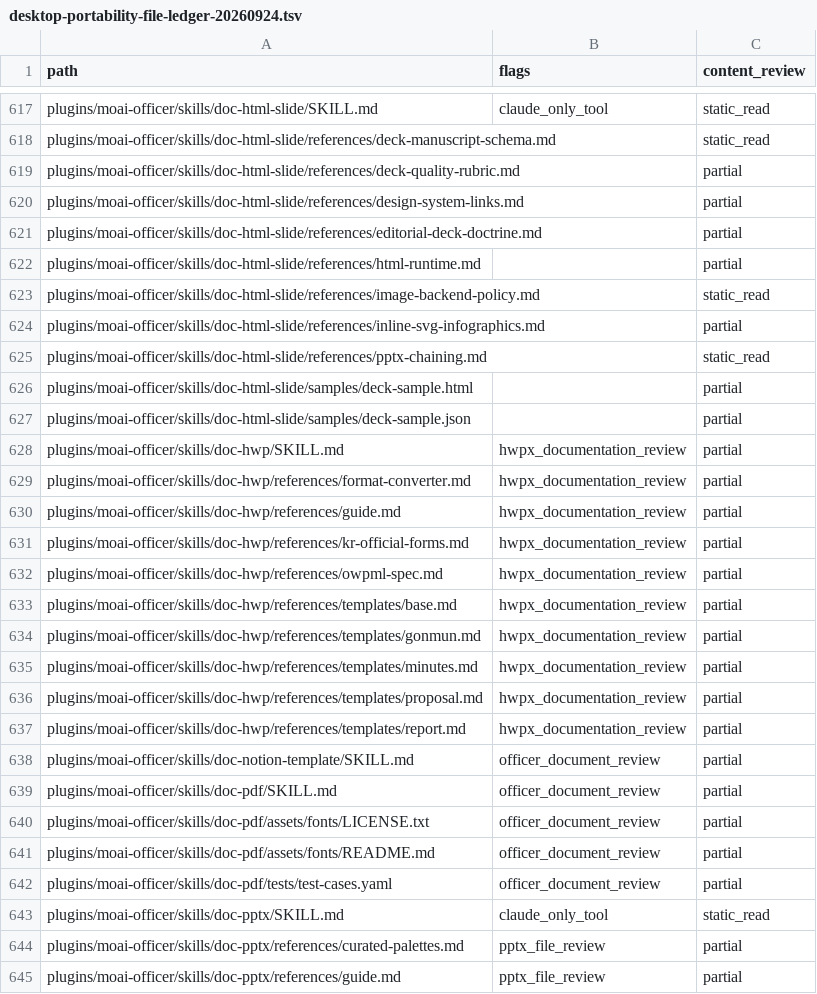
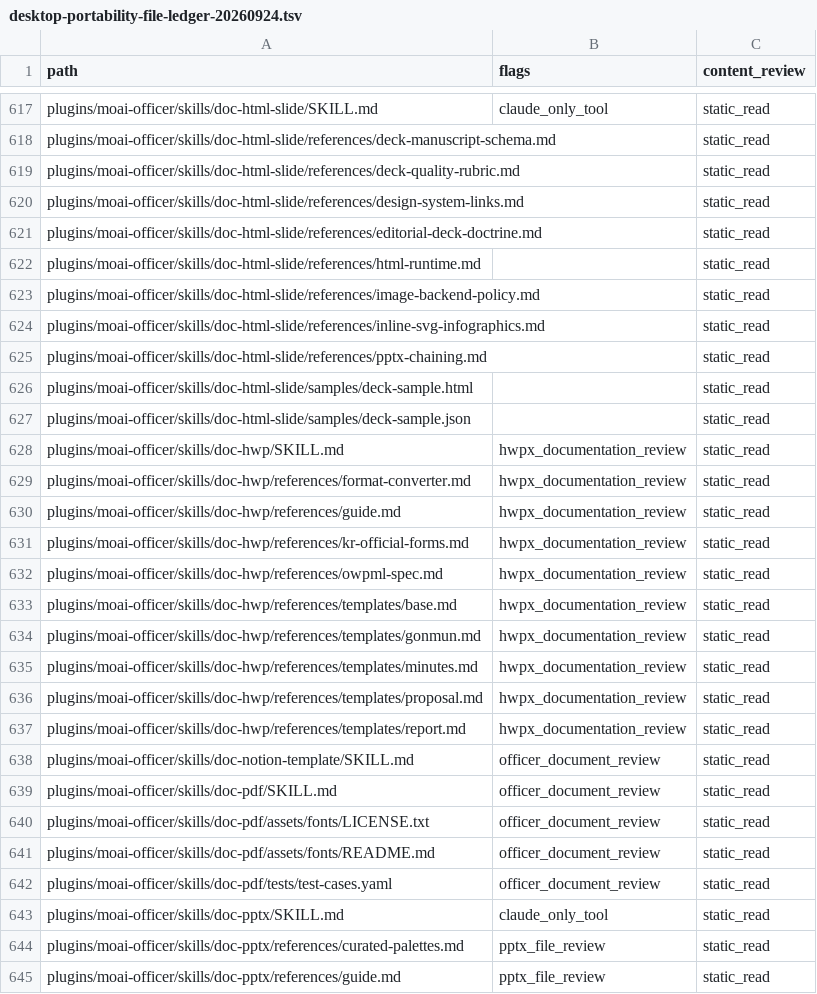
Before and after one commit to modu-ai/moai-cowork, a TSV file: reports/desktop-portability-file-ledger-20260924.tsv, drawn as a sheet; only a part is shown, gaps mark what is left out; the diff covers the shown part only.

Commit message:
audit(officer): align slide QA and finish static file review
Card: cowork-desktop-portability

```diff
--- a/reports/desktop-portability-file-ledger-20260924.tsv
+++ b/reports/desktop-portability-file-ledger-20260924.tsv
@@ -618,28 +618,28 @@ plugins/moai-officer/skills/doc-html-slide/SKILL.md	claude_only_tool	static_read
 plugins/moai-officer/skills/doc-html-slide/references/deck-manuscript-schema.md		static_read
-plugins/moai-officer/skills/doc-html-slide/references/deck-quality-rubric.md		partial
-plugins/moai-officer/skills/doc-html-slide/references/design-system-links.md		partial
-plugins/moai-officer/skills/doc-html-slide/references/editorial-deck-doctrine.md		partial
-plugins/moai-officer/skills/doc-html-slide/references/html-runtime.md		partial
+plugins/moai-officer/skills/doc-html-slide/references/deck-quality-rubric.md		static_read
+plugins/moai-officer/skills/doc-html-slide/references/design-system-links.md		static_read
+plugins/moai-officer/skills/doc-html-slide/references/editorial-deck-doctrine.md		static_read
+plugins/moai-officer/skills/doc-html-slide/references/html-runtime.md		static_read
 plugins/moai-officer/skills/doc-html-slide/references/image-backend-policy.md		static_read
-plugins/moai-officer/skills/doc-html-slide/references/inline-svg-infographics.md		partial
+plugins/moai-officer/skills/doc-html-slide/references/inline-svg-infographics.md		static_read
 plugins/moai-officer/skills/doc-html-slide/references/pptx-chaining.md		static_read
-plugins/moai-officer/skills/doc-html-slide/samples/deck-sample.html		partial
-plugins/moai-officer/skills/doc-html-slide/samples/deck-sample.json		partial
-plugins/moai-officer/skills/doc-hwp/SKILL.md	hwpx_documentation_review	partial
-plugins/moai-officer/skills/doc-hwp/references/format-converter.md	hwpx_documentation_review	partial
-plugins/moai-officer/skills/doc-hwp/references/guide.md	hwpx_documentation_review	partial
-plugins/moai-officer/skills/doc-hwp/references/kr-official-forms.md	hwpx_documentation_review	partial
-plugins/moai-officer/skills/doc-hwp/references/owpml-spec.md	hwpx_documentation_review	partial
-plugins/moai-officer/skills/doc-hwp/references/templates/base.md	hwpx_documentation_review	partial
-plugins/moai-officer/skills/doc-hwp/references/templates/gonmun.md	hwpx_documentation_review	partial
-plugins/moai-officer/skills/doc-hwp/references/templates/minutes.md	hwpx_documentation_review	partial
-plugins/moai-officer/skills/doc-hwp/references/templates/proposal.md	hwpx_documentation_review	partial
-plugins/moai-officer/skills/doc-hwp/references/templates/report.md	hwpx_documentation_review	partial
-plugins/moai-officer/skills/doc-notion-template/SKILL.md	officer_document_review	partial
-plugins/moai-officer/skills/doc-pdf/SKILL.md	officer_document_review	partial
-plugins/moai-officer/skills/doc-pdf/assets/fonts/LICENSE.txt	officer_document_review	partial
-plugins/moai-officer/skills/doc-pdf/assets/fonts/README.md	officer_document_review	partial
-plugins/moai-officer/skills/doc-pdf/tests/test-cases.yaml	officer_document_review	partial
+plugins/moai-officer/skills/doc-html-slide/samples/deck-sample.html		static_read
+plugins/moai-officer/skills/doc-html-slide/samples/deck-sample.json		static_read
+plugins/moai-officer/skills/doc-hwp/SKILL.md	hwpx_documentation_review	static_read
+plugins/moai-officer/skills/doc-hwp/references/format-converter.md	hwpx_documentation_review	static_read
+plugins/moai-officer/skills/doc-hwp/references/guide.md	hwpx_documentation_review	static_read
+plugins/moai-officer/skills/doc-hwp/references/kr-official-forms.md	hwpx_documentation_review	static_read
+plugins/moai-officer/skills/doc-hwp/references/owpml-spec.md	hwpx_documentation_review	static_read
+plugins/moai-officer/skills/doc-hwp/references/templates/base.md	hwpx_documentation_review	static_read
+plugins/moai-officer/skills/doc-hwp/references/templates/gonmun.md	hwpx_documentation_review	static_read
+plugins/moai-officer/skills/doc-hwp/references/templates/minutes.md	hwpx_documentation_review	static_read
+plugins/moai-officer/skills/doc-hwp/references/templates/proposal.md	hwpx_documentation_review	static_read
+plugins/moai-officer/skills/doc-hwp/references/templates/report.md	hwpx_documentation_review	static_read
+plugins/moai-officer/skills/doc-notion-template/SKILL.md	officer_document_review	static_read
+plugins/moai-officer/skills/doc-pdf/SKILL.md	officer_document_review	static_read
+plugins/moai-officer/skills/doc-pdf/assets/fonts/LICENSE.txt	officer_document_review	static_read
+plugins/moai-officer/skills/doc-pdf/assets/fonts/README.md	officer_document_review	static_read
+plugins/moai-officer/skills/doc-pdf/tests/test-cases.yaml	officer_document_review	static_read
 plugins/moai-officer/skills/doc-pptx/SKILL.md	claude_only_tool	static_read
-plugins/moai-officer/skills/doc-pptx/references/curated-palettes.md	pptx_file_review	partial
-plugins/moai-officer/skills/doc-pptx/references/guide.md	pptx_file_review	partial
+plugins/moai-officer/skills/doc-pptx/references/curated-palettes.md	pptx_file_review	static_read
+plugins/moai-officer/skills/doc-pptx/references/guide.md	pptx_file_review	static_read
```
Also changed, not shown: 10 edited cells elsewhere in this file, 10 other files.
